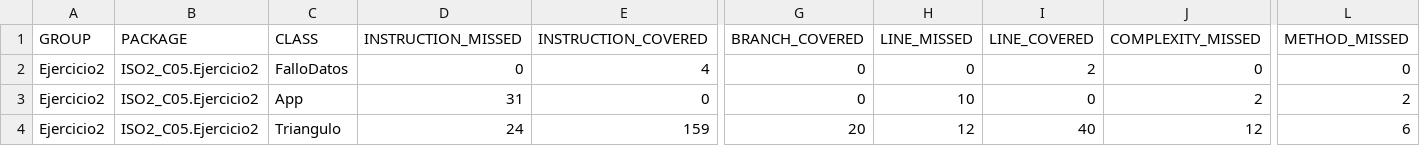
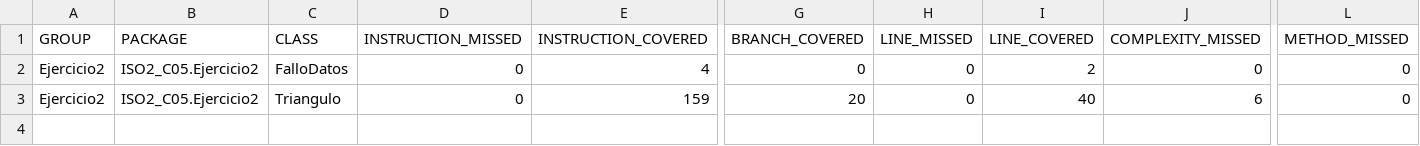
Before and after one commit to Javi-RC/ISO2-2022-C05-Testing-P2, a CSV file: Ejercicio2/target/site/jacoco/jacoco.csv, drawn as a sheet; only a part is shown, gaps mark what is left out; removed rows and columns are numbered as before the commit, all else as after; rows hold the shown columns only; the diff names each change by its address in the sheet, - before the commit and + after, or states it on an @@ line.

```diff
--- a/Ejercicio2/target/site/jacoco/jacoco.csv
+++ b/Ejercicio2/target/site/jacoco/jacoco.csv
-row 3: Ejercicio2 | ISO2_C05.Ejercicio2 | App | 31 | 0 | 0 | 10 | 0 | 2 | 2
-D3 (INSTRUCTION_MISSED): 24
+D3 (INSTRUCTION_MISSED): 0
-H3 (LINE_MISSED): 12
+H3 (LINE_MISSED): 0
-J3 (COMPLEXITY_MISSED): 12
+J3 (COMPLEXITY_MISSED): 6
-L3 (METHOD_MISSED): 6
+L3 (METHOD_MISSED): 0
```
Also changed, not shown: 30 other files.
